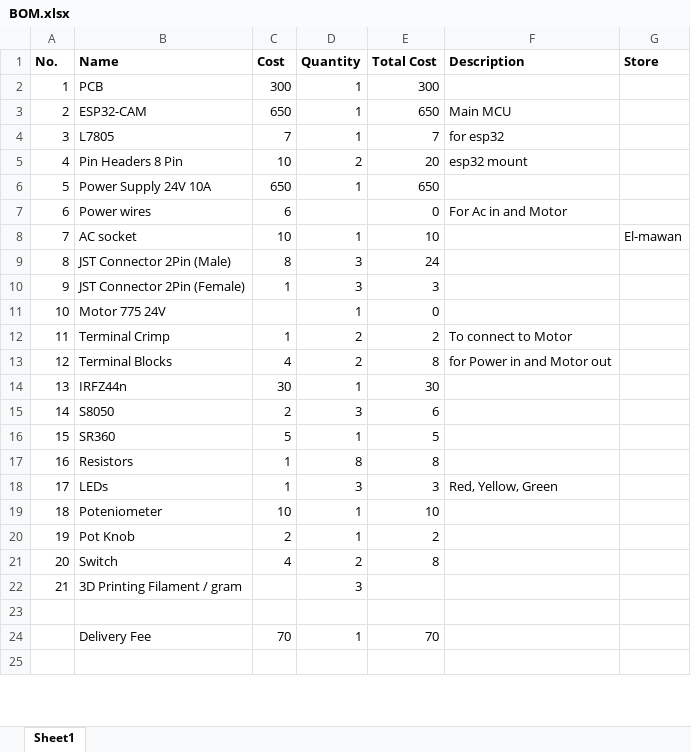
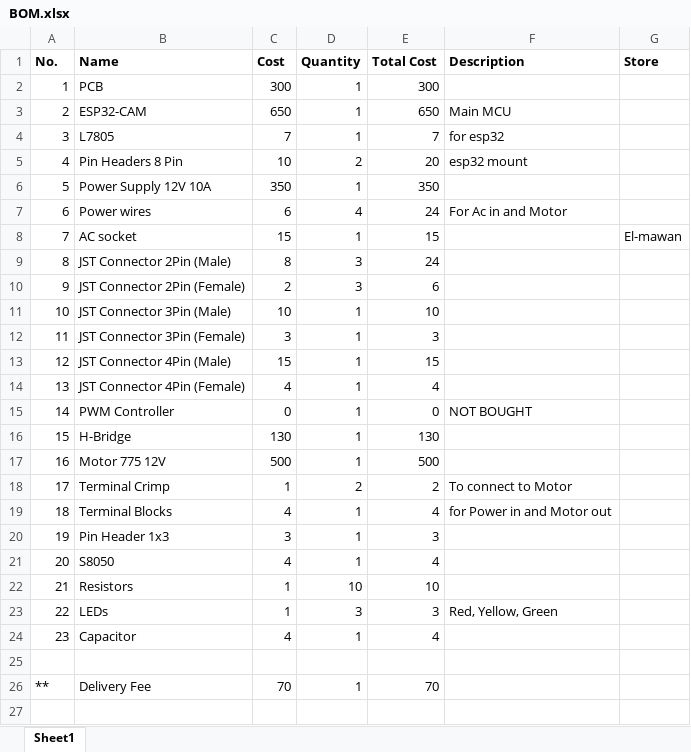
Before and after one commit to ambadran/traffic-simulator, an Excel workbook: Circuit/BOM/BOM.xlsx, sheet Sheet1, drawn as a sheet; only a part is shown; values as stored, in another font and other column widths than the file's, no borders; removed rows and columns are numbered as before the commit, all else as after; the diff covers the shown part only; the diff names each change by its address in the sheet, - before the commit and + after, or states it on an @@ line.

```diff
--- a/Circuit/BOM/BOM.xlsx (sheet Sheet1)
+++ b/Circuit/BOM/BOM.xlsx (sheet Sheet1)
-row 6: 5 | Power Supply 24V 10A | 650 | 1 | 650
+row 6: 5 | Power Supply 12V 10A | 350 | 1 | 350
-D7 (Quantity): (empty)
+D7 (Quantity): 4
-E7 (Total Cost): 0
+E7 (Total Cost): 24
-C8 (Cost): 10
+C8 (Cost): 15
-E8 (Total Cost): 10
+E8 (Total Cost): 15
-C10 (Cost): 1
+C10 (Cost): 2
-E10 (Total Cost): 3
+E10 (Total Cost): 6
-row 11: 10 | Motor 775 24V |  | 1 | 0
+row 11: 10 | JST Connector 3Pin (Male) | 10 | 1 | 10
+row 12: 11 | JST Connector 3Pin (Female) | 3 | 1 | 3
+row 13: 12 | JST Connector 4Pin (Male) | 15 | 1 | 15
+row 14: 13 | JST Connector 4Pin (Female) | 4 | 1 | 4
+row 15: 14 | PWM Controller | 0 | 1 | 0 | NOT BOUGHT
+row 16: 15 | H-Bridge | 130 | 1 | 130
+row 17: 16 | Motor 775 12V | 500 | 1 | 500
@@ column A (No.) renumbered between rows 18 and 26 @@
-D19 (Quantity): 2
+D19 (Quantity): 1
-E19 (Total Cost): 8
+E19 (Total Cost): 4
-row 14: 13 | IRFZ44n | 30 | 1 | 30
+row 20: 19 | Pin Header 1x3 | 3 | 1 | 3
-C21 (Cost): 2
+C21 (Cost): 4
-D21 (Quantity): 3
+D21 (Quantity): 1
-E21 (Total Cost): 6
+E21 (Total Cost): 4
-row 16: 15 | SR360 | 5 | 1 | 5
-D22 (Quantity): 8
+D22 (Quantity): 10
-E22 (Total Cost): 8
+E22 (Total Cost): 10
-row 19: 18 | Poteniometer | 10 | 1 | 10
-row 20: 19 | Pot Knob | 2 | 1 | 2
-row 21: 20 | Switch | 4 | 2 | 8
-row 22: 21 | 3D Printing Filament / gram |  | 3
+row 24: 23 | Capacitor | 4 | 1 | 4
```
Also changed, not shown: 1 removed row and 1 edited cell elsewhere in this sheet, formulas that keep their value, 1 other file.
